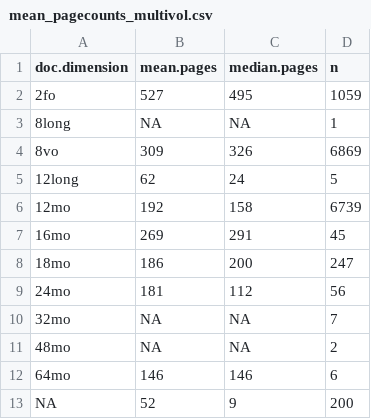
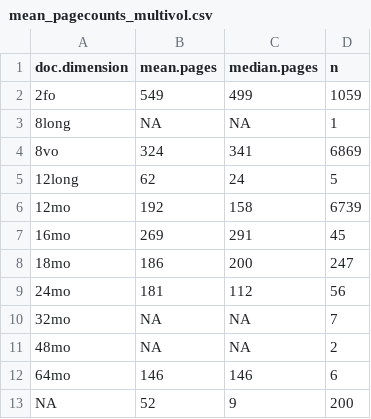
Before and after one commit to COMHIS/estc, a CSV file: inst/examples/mean_pagecounts_multivol.csv, drawn as a sheet.

```diff
--- a/inst/examples/mean_pagecounts_multivol.csv
+++ b/inst/examples/mean_pagecounts_multivol.csv
@@ -1,5 +1,5 @@
 doc.dimension,mean.pages,median.pages,n
-2fo,527,495,1059
+2fo,549,499,1059
 8long,NA,NA,1
-8vo,309,326,6869
+8vo,324,341,6869
 12long,62,24,5
```
Also changed, not shown: inst/examples/output.tables/pagecount.orig_accepted.csv, inst/examples/output.tables/pagecount_discarded.csv, 42 other files.
